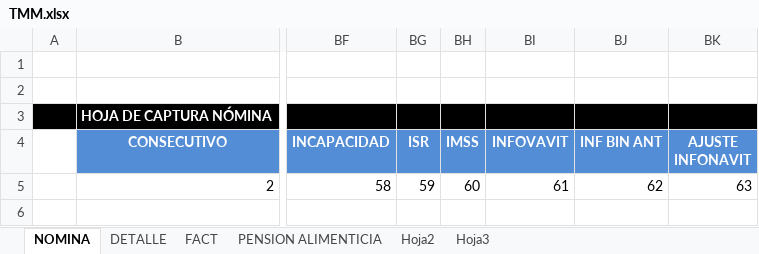
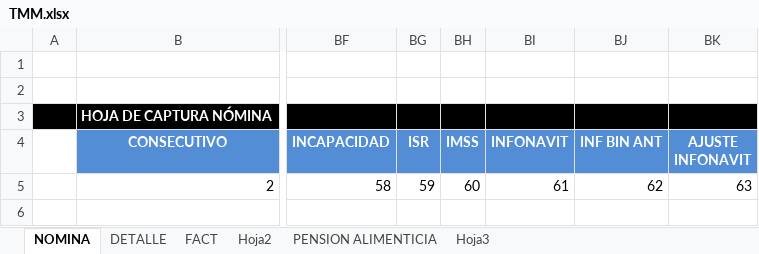
Before and after one commit to omarcin81/OperadoraNominas, an Excel workbook: OperadoraNominas/bin/Debug/Archivos/TMM.xlsx, sheet NOMINA, drawn as a sheet; only a part is shown, gaps mark what is left out; values as stored, in another font and other column widths than the file's, no borders; the diff names each change by its address in the sheet, - before the commit and + after, or states it on an @@ line.

```diff
--- a/OperadoraNominas/bin/Debug/Archivos/TMM.xlsx (sheet NOMINA)
+++ b/OperadoraNominas/bin/Debug/Archivos/TMM.xlsx (sheet NOMINA)
@@ sheet tab order changed: NOMINA | DETALLE | FACT | Hoja2 | PENSION ALIMENTICIA | Hoja3 @@
-BI4: INFOVAVIT
+BI4: INFONAVIT
```
Also changed, not shown: sheet DETALLE, sheet PENSION ALIMENTICIA, 10 other files.
